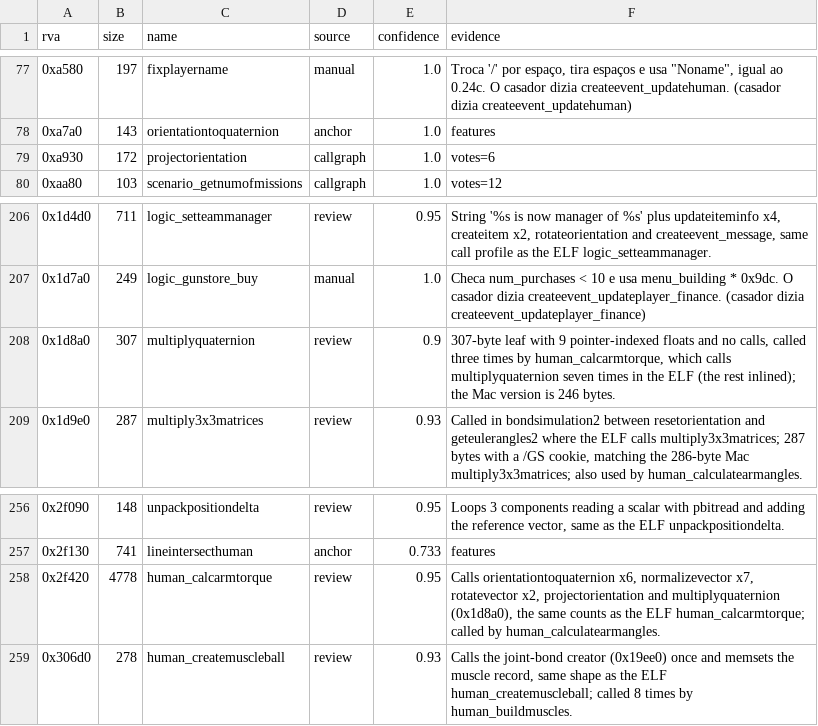
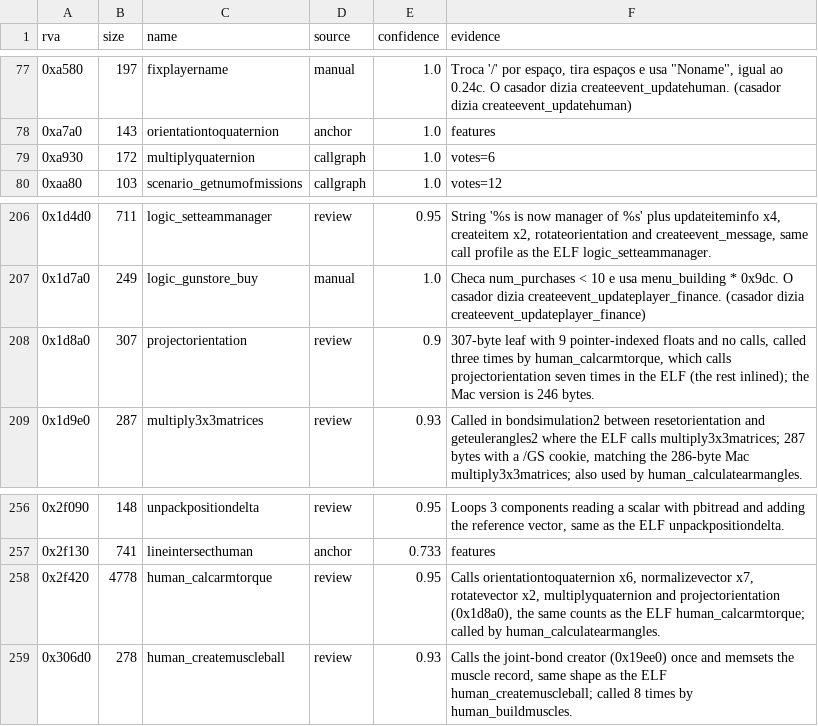
Before and after one commit to TheGreatVulpzin/OpenSubRosa24, a CSV file: analysis/024d/functions.csv, drawn as a sheet; only a part is shown, gaps mark what is left out.

Commit message:
Client C10 step A and pure functions from the server code
Add the view and vector functions of C10 block A: setupperspectiveviewport,
setuporthoviewport, setupviewpoint, setupobjectrender, setuptextdisplay,
setuptexture, copyvector, copyvector2d, zerovector and flabs.

Adopt 20 pure server functions in the client. synth_pure.py tests them with 90
calls each. Seven have a known difference: edge cases, NaN and a degree outside
1 to 3 that no client caller passes.

Swap the names multiplyquaternion and projectorientation in the server. The
client function with the quaternion product now matches on 90 calls.

Gates: client 88, 321 and 314 same. Server gate: no count dropped. The bench of
the new functions is 0.98 over all cycles.

```diff
--- a/analysis/024d/functions.csv
+++ b/analysis/024d/functions.csv
@@ -78,3 +78,3 @@ rva,size,name,source,confidence,evidence
 0xa7a0,143,orientationtoquaternion,anchor,1.0,features
-0xa930,172,projectorientation,callgraph,1.0,votes=6
+0xa930,172,multiplyquaternion,callgraph,1.0,votes=6
 0xaa80,103,scenario_getnumofmissions,callgraph,1.0,votes=12
@@ -207,3 +207,3 @@ rva,size,name,source,confidence,evidence
 0x1d7a0,249,logic_gunstore_buy,manual,1.0,Checa num_purchases < 10 e usa menu_building * 0x9dc. O casador dizia createevent_updateplayer_finance. (casador dizia createevent_updateplayer_finance)
-0x1d8a0,307,multiplyquaternion,review,0.9,"307-byte leaf with 9 pointer-indexed floats and no calls, called three times by human_calcarmtorque, which calls multiplyquaternion seven times in the ELF (the rest inlined); the Mac version is 246 bytes."
+0x1d8a0,307,projectorientation,review,0.9,"307-byte leaf with 9 pointer-indexed floats and no calls, called three times by human_calcarmtorque, which calls projectorientation seven times in the ELF (the rest inlined); the Mac version is 246 bytes."
 0x1d9e0,287,multiply3x3matrices,review,0.93,"Called in bondsimulation2 between resetorientation and geteulerangles2 where the ELF calls multiply3x3matrices; 287 bytes with a /GS cookie, matching the 286-byte Mac multiply3x3matrices; also used by human_calculatearmangles."
@@ -257,3 +257,3 @@ rva,size,name,source,confidence,evidence
 0x2f130,741,lineintersecthuman,anchor,0.733,features
-0x2f420,4778,human_calcarmtorque,review,0.95,"Calls orientationtoquaternion x6, normalizevector x7, rotatevector x2, projectorientation and multiplyquaternion (0x1d8a0), the same counts as the ELF human_calcarmtorque; called by human_calculatearmangles."
+0x2f420,4778,human_calcarmtorque,review,0.95,"Calls orientationtoquaternion x6, normalizevector x7, rotatevector x2, multiplyquaternion and projectorientation (0x1d8a0), the same counts as the ELF human_calcarmtorque; called by human_calculatearmangles."
 0x306d0,278,human_createmuscleball,review,0.93,"Calls the joint-bond creator (0x19ee0) once and memsets the muscle record, same shape as the ELF human_createmuscleball; called 8 times by human_buildmuscles."
```
Also changed, not shown: analysis/024d/manual_names.csv, analysis/024d/names_proposed.csv, 30 other files.
